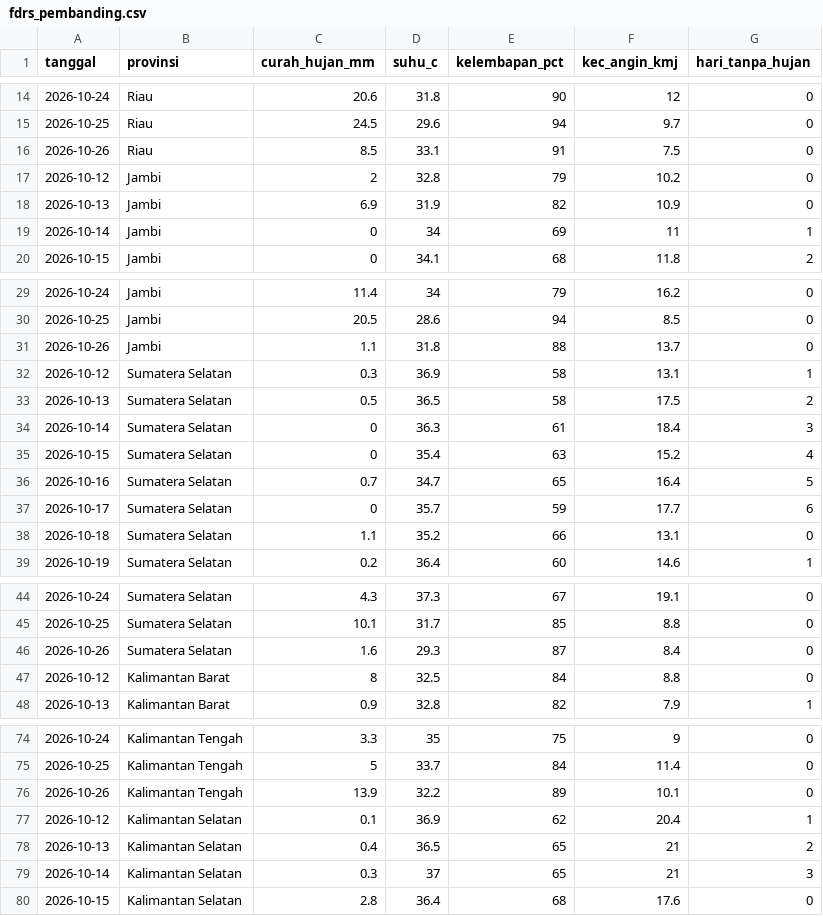
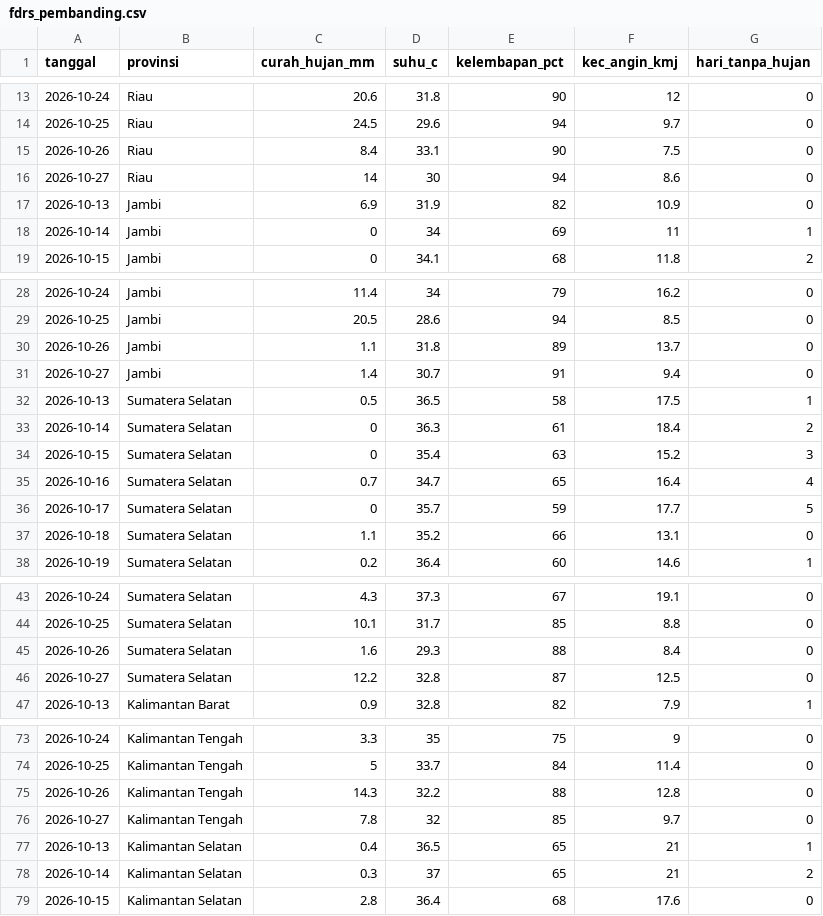
Before and after one commit to pantau-bencana/karhutla-dashboard, a CSV file: data/live/fdrs_pembanding.csv, drawn as a sheet; only a part is shown, gaps mark what is left out; the diff covers the shown part only.

```diff
--- a/data/live/fdrs_pembanding.csv
+++ b/data/live/fdrs_pembanding.csv
@@ -15,4 +14,4 @@ tanggal,provinsi,curah_hujan_mm,suhu_c,kelembapan_pct,kec_angin_kmj,hari_tanpa_h
 2026-10-25,Riau,24.5,29.6,94,9.7,0
-2026-10-26,Riau,8.5,33.1,91,7.5,0
-2026-10-12,Jambi,2,32.8,79,10.2,0
+2026-10-26,Riau,8.4,33.1,90,7.5,0
+2026-10-27,Riau,14,30,94,8.6,0
 2026-10-13,Jambi,6.9,31.9,82,10.9,0
@@ -30,9 +29,9 @@ tanggal,provinsi,curah_hujan_mm,suhu_c,kelembapan_pct,kec_angin_kmj,hari_tanpa_h
 2026-10-25,Jambi,20.5,28.6,94,8.5,0
-2026-10-26,Jambi,1.1,31.8,88,13.7,0
-2026-10-12,Sumatera Selatan,0.3,36.9,58,13.1,1
-2026-10-13,Sumatera Selatan,0.5,36.5,58,17.5,2
-2026-10-14,Sumatera Selatan,0,36.3,61,18.4,3
-2026-10-15,Sumatera Selatan,0,35.4,63,15.2,4
-2026-10-16,Sumatera Selatan,0.7,34.7,65,16.4,5
-2026-10-17,Sumatera Selatan,0,35.7,59,17.7,6
+2026-10-26,Jambi,1.1,31.8,89,13.7,0
+2026-10-27,Jambi,1.4,30.7,91,9.4,0
+2026-10-13,Sumatera Selatan,0.5,36.5,58,17.5,1
+2026-10-14,Sumatera Selatan,0,36.3,61,18.4,2
+2026-10-15,Sumatera Selatan,0,35.4,63,15.2,3
+2026-10-16,Sumatera Selatan,0.7,34.7,65,16.4,4
+2026-10-17,Sumatera Selatan,0,35.7,59,17.7,5
 2026-10-18,Sumatera Selatan,1.1,35.2,66,13.1,0
@@ -45,4 +44,4 @@ tanggal,provinsi,curah_hujan_mm,suhu_c,kelembapan_pct,kec_angin_kmj,hari_tanpa_h
 2026-10-25,Sumatera Selatan,10.1,31.7,85,8.8,0
-2026-10-26,Sumatera Selatan,1.6,29.3,87,8.4,0
-2026-10-12,Kalimantan Barat,8,32.5,84,8.8,0
+2026-10-26,Sumatera Selatan,1.6,29.3,88,8.4,0
+2026-10-27,Sumatera Selatan,12.2,32.8,87,12.5,0
 2026-10-13,Kalimantan Barat,0.9,32.8,82,7.9,1
@@ -75,6 +74,6 @@ tanggal,provinsi,curah_hujan_mm,suhu_c,kelembapan_pct,kec_angin_kmj,hari_tanpa_h
 2026-10-25,Kalimantan Tengah,5,33.7,84,11.4,0
-2026-10-26,Kalimantan Tengah,13.9,32.2,89,10.1,0
-2026-10-12,Kalimantan Selatan,0.1,36.9,62,20.4,1
-2026-10-13,Kalimantan Selatan,0.4,36.5,65,21,2
-2026-10-14,Kalimantan Selatan,0.3,37,65,21,3
+2026-10-26,Kalimantan Tengah,14.3,32.2,88,12.8,0
+2026-10-27,Kalimantan Tengah,7.8,32,85,9.7,0
+2026-10-13,Kalimantan Selatan,0.4,36.5,65,21,1
+2026-10-14,Kalimantan Selatan,0.3,37,65,21,2
 2026-10-15,Kalimantan Selatan,2.8,36.4,68,17.6,0
```
Also changed, not shown: 2 added rows, 2 removed rows and 2 edited cells elsewhere in this file, data/live/bmkg-cap-prov.csv, data/live/bmkg-cap.csv, 18 other files.
